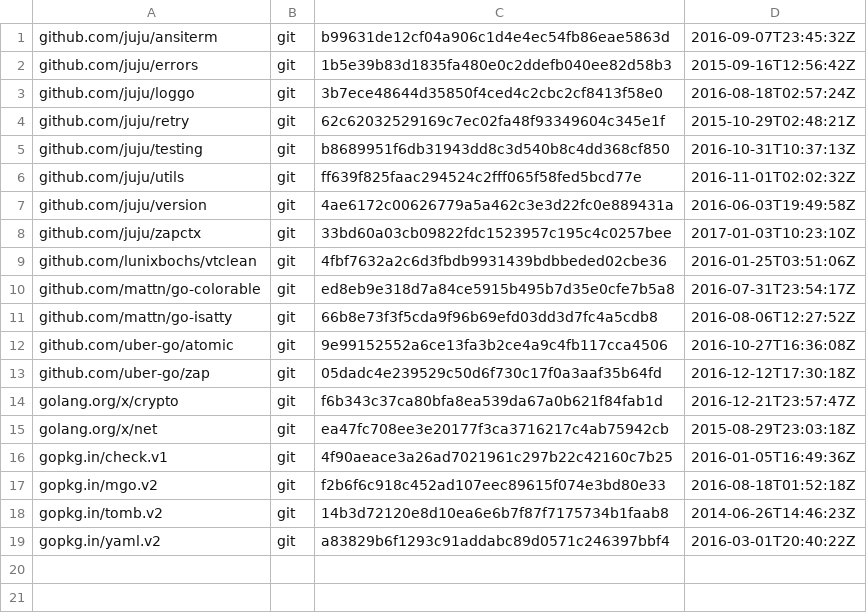
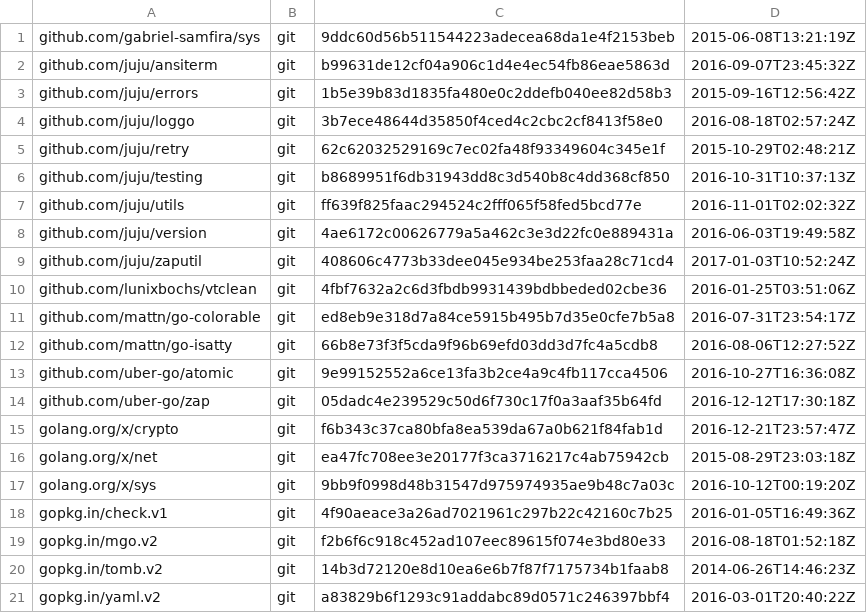
Before and after one commit to juju/mgosession, a TSV file: dependencies.tsv, drawn as a sheet.

Commit message:
use zaputil/zapctx

```diff
--- a/dependencies.tsv
+++ b/dependencies.tsv
@@ -1 +1,2 @@
+github.com/gabriel-samfira/sys	git	9ddc60d56b511544223adecea68da1e4f2153beb	2015-06-08T13:21:19Z
 github.com/juju/ansiterm	git	b99631de12cf04a906c1d4e4ec54fb86eae5863d	2016-09-07T23:45:32Z
@@ -7,3 +8,3 @@ github.com/juju/utils	git	ff639f825faac294524c2fff065f58fed5bcd77e	2016-11-01T02
 github.com/juju/version	git	4ae6172c00626779a5a462c3e3d22fc0e889431a	2016-06-03T19:49:58Z
-github.com/juju/zapctx	git	33bd60a03cb09822fdc1523957c195c4c0257bee	2017-01-03T10:23:10Z
+github.com/juju/zaputil	git	408606c4773b33dee045e934be253faa28c71cd4	2017-01-03T10:52:24Z
 github.com/lunixbochs/vtclean	git	4fbf7632a2c6d3fbdb9931439bdbbeded02cbe36	2016-01-25T03:51:06Z
@@ -15,2 +16,3 @@ golang.org/x/crypto	git	f6b343c37ca80bfa8ea539da67a0b621f84fab1d	2016-12-21T23:5
 golang.org/x/net	git	ea47fc708ee3e20177f3ca3716217c4ab75942cb	2015-08-29T23:03:18Z
+golang.org/x/sys	git	9bb9f0998d48b31547d975974935ae9b48c7a03c	2016-10-12T00:19:20Z
 gopkg.in/check.v1	git	4f90aeace3a26ad7021961c297b22c42160c7b25	2016-01-05T16:49:36Z
```
Also changed, not shown: 1 other file.
